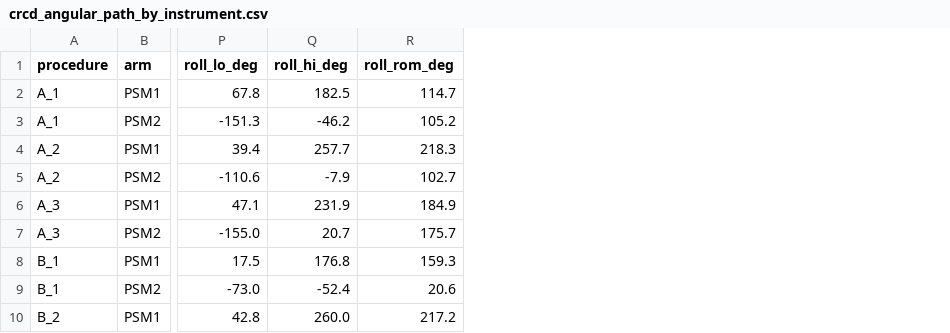
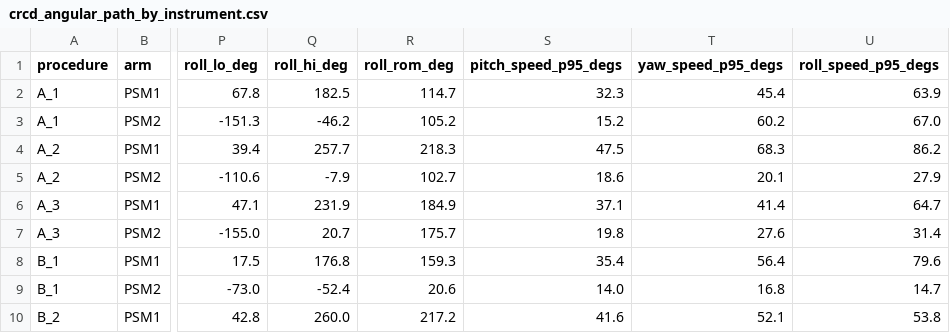
Before and after one commit to pcr20/chole_analysis, a CSV file: crcd_angular_path_by_instrument.csv, drawn as a sheet; only a part is shown, gaps mark what is left out; the diff names each change by its address in the sheet, - before the commit and + after, or states it on an @@ line.

```diff
--- a/crcd_angular_path_by_instrument.csv
+++ b/crcd_angular_path_by_instrument.csv
+column S (pitch_speed_p95_degs), rows 2-10: 32.3 | 15.2 | 47.5 | 18.6 | 37.1 | 19.8 | 35.4 | 14.0 | 41.6
+column T (yaw_speed_p95_degs), rows 2-10: 45.4 | 60.2 | 68.3 | 20.1 | 41.4 | 27.6 | 56.4 | 16.8 | 52.1
+column U (roll_speed_p95_degs), rows 2-10: 63.9 | 67.0 | 86.2 | 27.9 | 64.7 | 31.4 | 79.6 | 14.7 | 53.8
```
Also changed, not shown: 1 other file.
